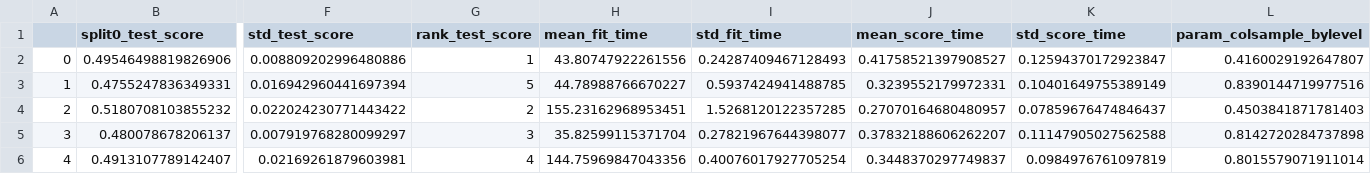
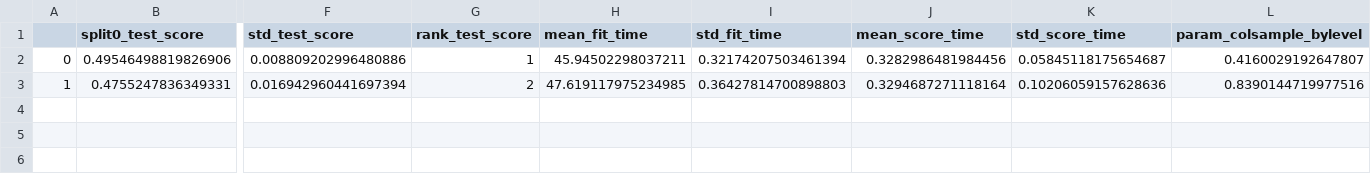
Before and after one commit to dsgelab/endpoint-liability, a CSV file: Python-Code/output/XGBClassifier_cv_results.csv, drawn as a sheet; only a part is shown, gaps mark what is left out; rows hold the shown columns only; the diff names each change by its address in the sheet, - before the commit and + after, or states it on an @@ line.

```diff
--- a/Python-Code/output/XGBClassifier_cv_results.csv
+++ b/Python-Code/output/XGBClassifier_cv_results.csv
-H2 (mean_fit_time): 43.80747922261556
+H2 (mean_fit_time): 45.94502298037211
-I2 (std_fit_time): 0.24287409467128493
+I2 (std_fit_time): 0.32174207503461394
-J2 (mean_score_time): 0.41758521397908527
+J2 (mean_score_time): 0.3282986481984456
-K2 (std_score_time): 0.12594370172923847
+K2 (std_score_time): 0.05845118175654687
-G3 (rank_test_score): 5
+G3 (rank_test_score): 2
-H3 (mean_fit_time): 44.78988766670227
+H3 (mean_fit_time): 47.619117975234985
-I3 (std_fit_time): 0.5937424941488785
+I3 (std_fit_time): 0.36427814700898803
-J3 (mean_score_time): 0.3239552179972331
+J3 (mean_score_time): 0.3294687271118164
-K3 (std_score_time): 0.10401649755389149
+K3 (std_score_time): 0.10206059157628636
-row 4: 2 | 0.5180708103855232 | 0.022024230771443422 | 2 | 155.23162968953451 | 1.5268120122357285 | 0.27070164680480957 | 0.07859676474846437 | 0.4503841871781403
-row 5: 3 | 0.480078678206137 | 0.007919768280099297 | 3 | 35.82599115371704 | 0.27821967644398077 | 0.37832188606262207 | 0.11147905027562588 | 0.8142720284737898
-row 6: 4 | 0.4913107789142407 | 0.02169261879603981 | 4 | 144.75969847043356 | 0.40076017927705254 | 0.3448370297749837 | 0.0984976761097819 | 0.8015579071911014
```
Also changed, not shown: 2 other files.
